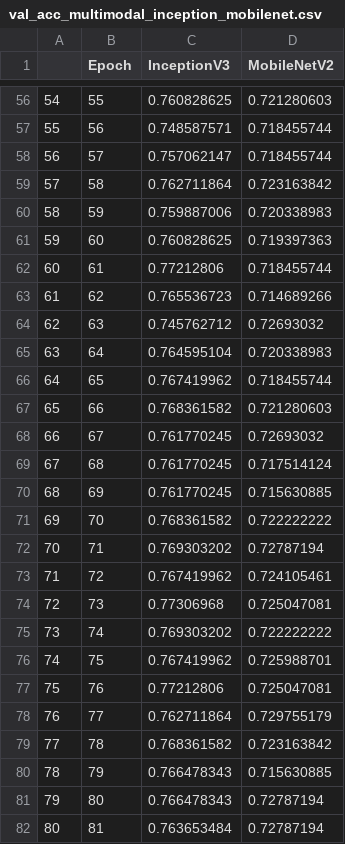
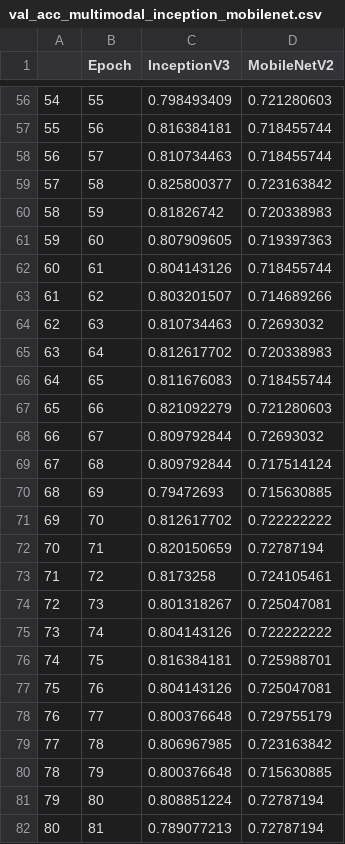
Before and after one commit to rbawah/garbage-classification, a CSV file: results/val_acc_multimodal_inception_mobilenet.csv, drawn as a sheet; only a part is shown, gaps mark what is left out; the diff covers the shown part only.

```diff
--- a/results/val_acc_multimodal_inception_mobilenet.csv
+++ b/results/val_acc_multimodal_inception_mobilenet.csv
@@ -56,27 +56,27 @@
-54,55,0.760828625,0.721280603
-55,56,0.748587571,0.718455744
-56,57,0.757062147,0.718455744
-57,58,0.762711864,0.723163842
-58,59,0.759887006,0.720338983
-59,60,0.760828625,0.719397363
-60,61,0.77212806,0.718455744
-61,62,0.765536723,0.714689266
-62,63,0.745762712,0.72693032
-63,64,0.764595104,0.720338983
-64,65,0.767419962,0.718455744
-65,66,0.768361582,0.721280603
-66,67,0.761770245,0.72693032
-67,68,0.761770245,0.717514124
-68,69,0.761770245,0.715630885
-69,70,0.768361582,0.722222222
-70,71,0.769303202,0.72787194
-71,72,0.767419962,0.724105461
-72,73,0.77306968,0.725047081
-73,74,0.769303202,0.722222222
-74,75,0.767419962,0.725988701
-75,76,0.77212806,0.725047081
-76,77,0.762711864,0.729755179
-77,78,0.768361582,0.723163842
-78,79,0.766478343,0.715630885
-79,80,0.766478343,0.72787194
-80,81,0.763653484,0.72787194
+54,55,0.798493409,0.721280603
+55,56,0.816384181,0.718455744
+56,57,0.810734463,0.718455744
+57,58,0.825800377,0.723163842
+58,59,0.81826742,0.720338983
+59,60,0.807909605,0.719397363
+60,61,0.804143126,0.718455744
+61,62,0.803201507,0.714689266
+62,63,0.810734463,0.72693032
+63,64,0.812617702,0.720338983
+64,65,0.811676083,0.718455744
+65,66,0.821092279,0.721280603
+66,67,0.809792844,0.72693032
+67,68,0.809792844,0.717514124
+68,69,0.79472693,0.715630885
+69,70,0.812617702,0.722222222
+70,71,0.820150659,0.72787194
+71,72,0.8173258,0.724105461
+72,73,0.801318267,0.725047081
+73,74,0.804143126,0.722222222
+74,75,0.816384181,0.725988701
+75,76,0.804143126,0.725047081
+76,77,0.800376648,0.729755179
+77,78,0.806967985,0.723163842
+78,79,0.800376648,0.715630885
+79,80,0.808851224,0.72787194
+80,81,0.789077213,0.72787194
```
Also changed, not shown: 73 edited cells elsewhere in this file, results/val_loss_multimodal_inception_mobilenet.csv, 1 other file.
